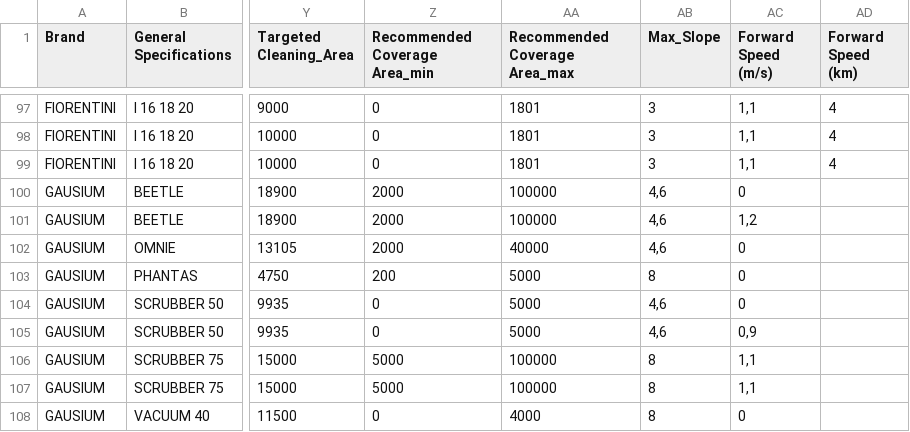
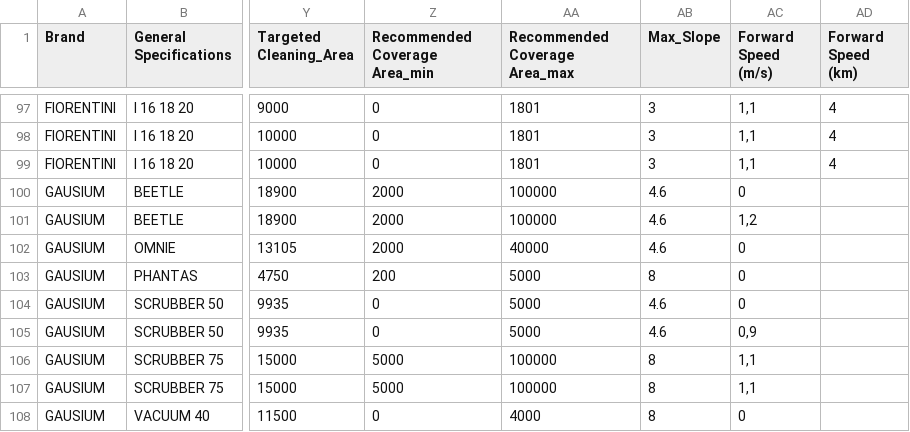
Before and after one commit to projectbusdev-tech/Busdev-Product-Library, a CSV file: Dataset_Normalized_Complete.csv, drawn as a sheet; only a part is shown, gaps mark what is left out; the diff names each change by its address in the sheet, - before the commit and + after, or states it on an @@ line.

Commit message:
Update Dataset_Normalized_Complete.csv

```diff
--- a/Dataset_Normalized_Complete.csv
+++ b/Dataset_Normalized_Complete.csv
-AB100:AB102 (Max_Slope): 4,6
+AB100:AB102 (Max_Slope): 4.6
-AB104:AB105 (Max_Slope): 4,6
+AB104:AB105 (Max_Slope): 4.6
```
